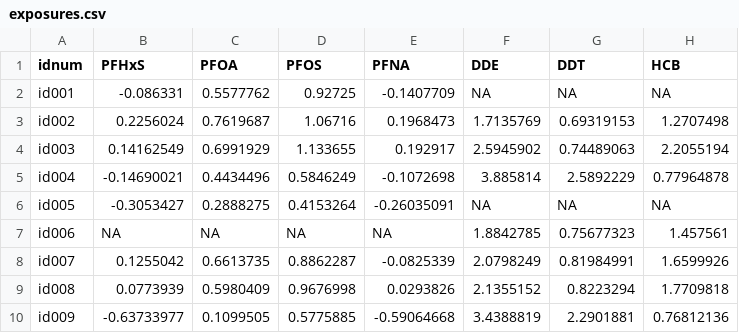
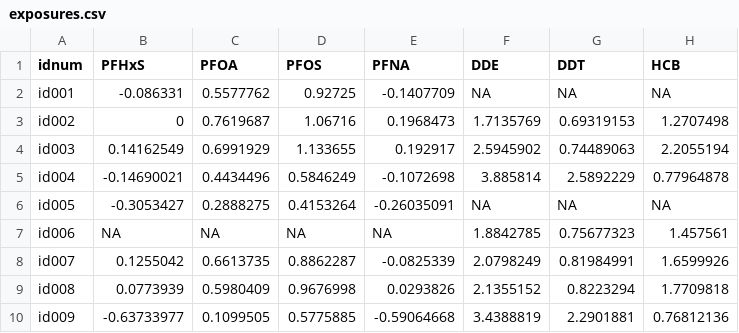
Before and after one commit to isglobal-brge/rexposome, a CSV file: inst/extdata/exposures.csv, drawn as a sheet; only a part is shown; the diff names each change by its address in the sheet, - before the commit and + after, or states it on an @@ line.

Commit message:
put 0 in numeric test data

```diff
--- a/inst/extdata/exposures.csv
+++ b/inst/extdata/exposures.csv
-B3 (PFHxS): 0.2256024
+B3 (PFHxS): 0
```
